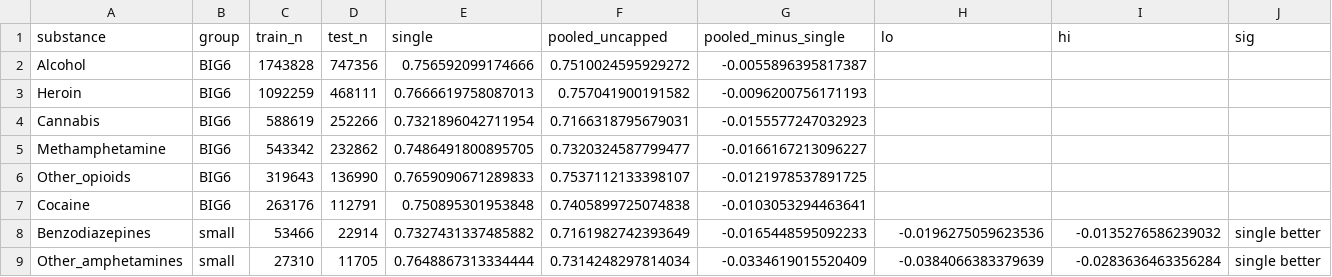
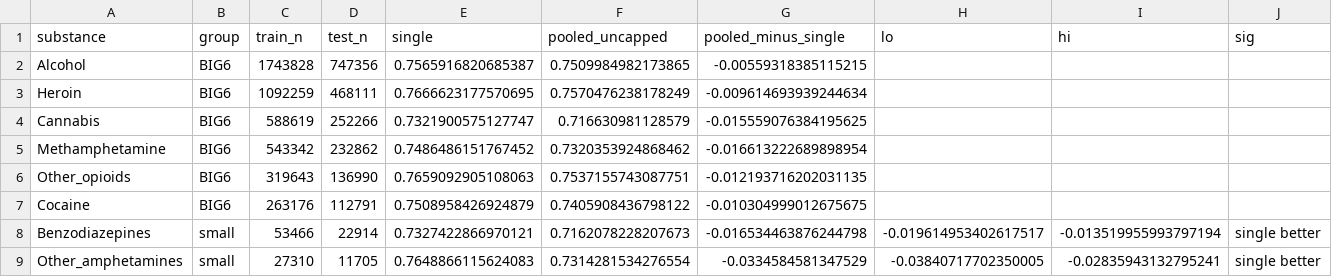
Before and after one commit to rayraycui/SUD-Dropout-Prediction, a CSV file: data/p1_plan_eval_17substance_logistic.csv, drawn as a sheet; only a part is shown; the diff covers the shown part only.

```diff
--- a/data/p1_plan_eval_17substance_logistic.csv
+++ b/data/p1_plan_eval_17substance_logistic.csv
@@ -1,9 +1,9 @@
 substance,group,train_n,test_n,single,pooled_uncapped,pooled_minus_single,lo,hi,sig
-Alcohol,BIG6,1743828,747356,0.756592099174666,0.7510024595929272,-0.0055896395817387,,,
-Heroin,BIG6,1092259,468111,0.7666619758087013,0.757041900191582,-0.0096200756171193,,,
-Cannabis,BIG6,588619,252266,0.7321896042711954,0.7166318795679031,-0.0155577247032923,,,
-Methamphetamine,BIG6,543342,232862,0.7486491800895705,0.7320324587799477,-0.0166167213096227,,,
-Other_opioids,BIG6,319643,136990,0.7659090671289833,0.7537112133398107,-0.0121978537891725,,,
-Cocaine,BIG6,263176,112791,0.750895301953848,0.7405899725074838,-0.0103053294463641,,,
-Benzodiazepines,small,53466,22914,0.7327431337485882,0.7161982742393649,-0.0165448595092233,-0.0196275059623536,-0.0135276586239032,single better
-Other_amphetamines,small,27310,11705,0.7648867313334444,0.7314248297814034,-0.0334619015520409,-0.0384066383379639,-0.0283636463356284,single better
+Alcohol,BIG6,1743828,747356,0.7565916820685387,0.7509984982173865,-0.00559318385115215,,,
+Heroin,BIG6,1092259,468111,0.7666623177570695,0.7570476238178249,-0.009614693939244634,,,
+Cannabis,BIG6,588619,252266,0.7321900575127747,0.716630981128579,-0.015559076384195625,,,
+Methamphetamine,BIG6,543342,232862,0.7486486151767452,0.7320353924868462,-0.016613222689898954,,,
+Other_opioids,BIG6,319643,136990,0.7659092905108063,0.7537155743087751,-0.012193716202031135,,,
+Cocaine,BIG6,263176,112791,0.7508958426924879,0.7405908436798122,-0.010304999012675675,,,
+Benzodiazepines,small,53466,22914,0.7327422866970121,0.7162078228207673,-0.016534463876244798,-0.019614953402617517,-0.013519955993797194,single better
+Other_amphetamines,small,27310,11705,0.7648866115624083,0.7314281534276554,-0.0334584581347529,-0.03840717702350005,-0.02835943132795241,single better
```
Also changed, not shown: 44 edited cells elsewhere in this file, data/p1_categorical_sensitivity.csv, data/p1_categorical_verdicts.csv, 10 other files.
